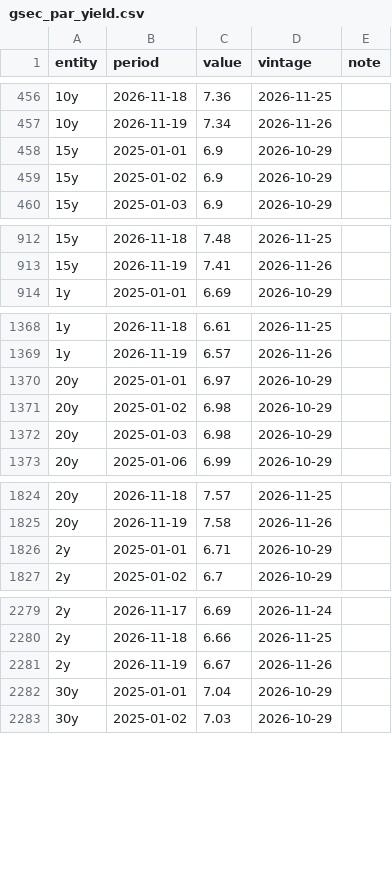
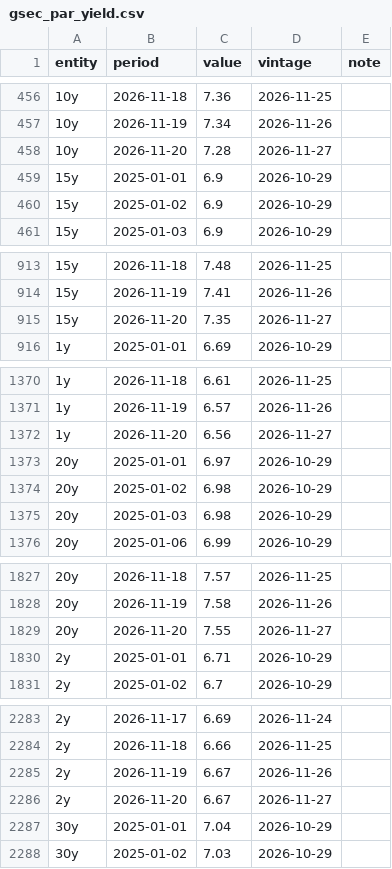
Before and after one commit to indiamacrofinance/indiamacrofinance, a CSV file: data/panels/gsec_par_yield.csv, drawn as a sheet; only a part is shown, gaps mark what is left out; the diff covers the shown part only.

Commit message:
markets: Brent in ₹ 8,503, Brent (US$) 91.94, CRR 3, Dollar index (DXY) 103.82 (+14 more)
- Brent in ₹: 8,503 (2026-11-26)
- Brent (US$): 91.94 (2026-11-26)
- CRR: 3 (2026-11-27)
- Dollar index (DXY): 103.82 (2026-11-26)
- Gold (US$/oz): 3,600 (2026-11-26)
- 10-yr par yield (FBIL): 7.28 (2026-11-20)
- MSF rate: 5.75 (2026-11-27)
- Repo rate: 5.5 (2026-11-27)
- SDF rate: 5.25 (2026-11-27)
- SLR: 18 (2026-11-27)
- 91-day T-bill: 5.88 (2026-11-27)
- 10y – repo spread: 1.78 (2026-11-20)
- US VIX: 26.8 (2026-11-26)
- USD/CNY: 6.66 (2026-11-27)
- USD/IDR: 18,303 (2026-11-26)
- USD/INR (market): 92.44 (2026-11-26)
- USD/KRW: 1,343 (2026-11-27)
- panel gsec_par_yield
- recovered crr
- recovered msf_rate
- recovered repo_rate
- recovered sdf_rate
- recovered slr

```diff
--- a/data/panels/gsec_par_yield.csv
+++ b/data/panels/gsec_par_yield.csv
@@ -457,2 +457,3 @@ entity,period,value,vintage,note
 10y,2026-11-19,7.34,2026-11-26,
+10y,2026-11-20,7.28,2026-11-27,
 15y,2025-01-01,6.9,2026-10-29,
@@ -913,2 +914,3 @@ entity,period,value,vintage,note
 15y,2026-11-19,7.41,2026-11-26,
+15y,2026-11-20,7.35,2026-11-27,
 1y,2025-01-01,6.69,2026-10-29,
@@ -1369,2 +1371,3 @@ entity,period,value,vintage,note
 1y,2026-11-19,6.57,2026-11-26,
+1y,2026-11-20,6.56,2026-11-27,
 20y,2025-01-01,6.97,2026-10-29,
@@ -1825,2 +1828,3 @@ entity,period,value,vintage,note
 20y,2026-11-19,7.58,2026-11-26,
+20y,2026-11-20,7.55,2026-11-27,
 2y,2025-01-01,6.71,2026-10-29,
@@ -2281,2 +2285,3 @@ entity,period,value,vintage,note
 2y,2026-11-19,6.67,2026-11-26,
+2y,2026-11-20,6.67,2026-11-27,
 30y,2025-01-01,7.04,2026-10-29,
```
Also changed, not shown: 7 added rows elsewhere in this file, data/series/brent_inr.csv, data/series/gsec_par_10y.csv, 49 other files.
